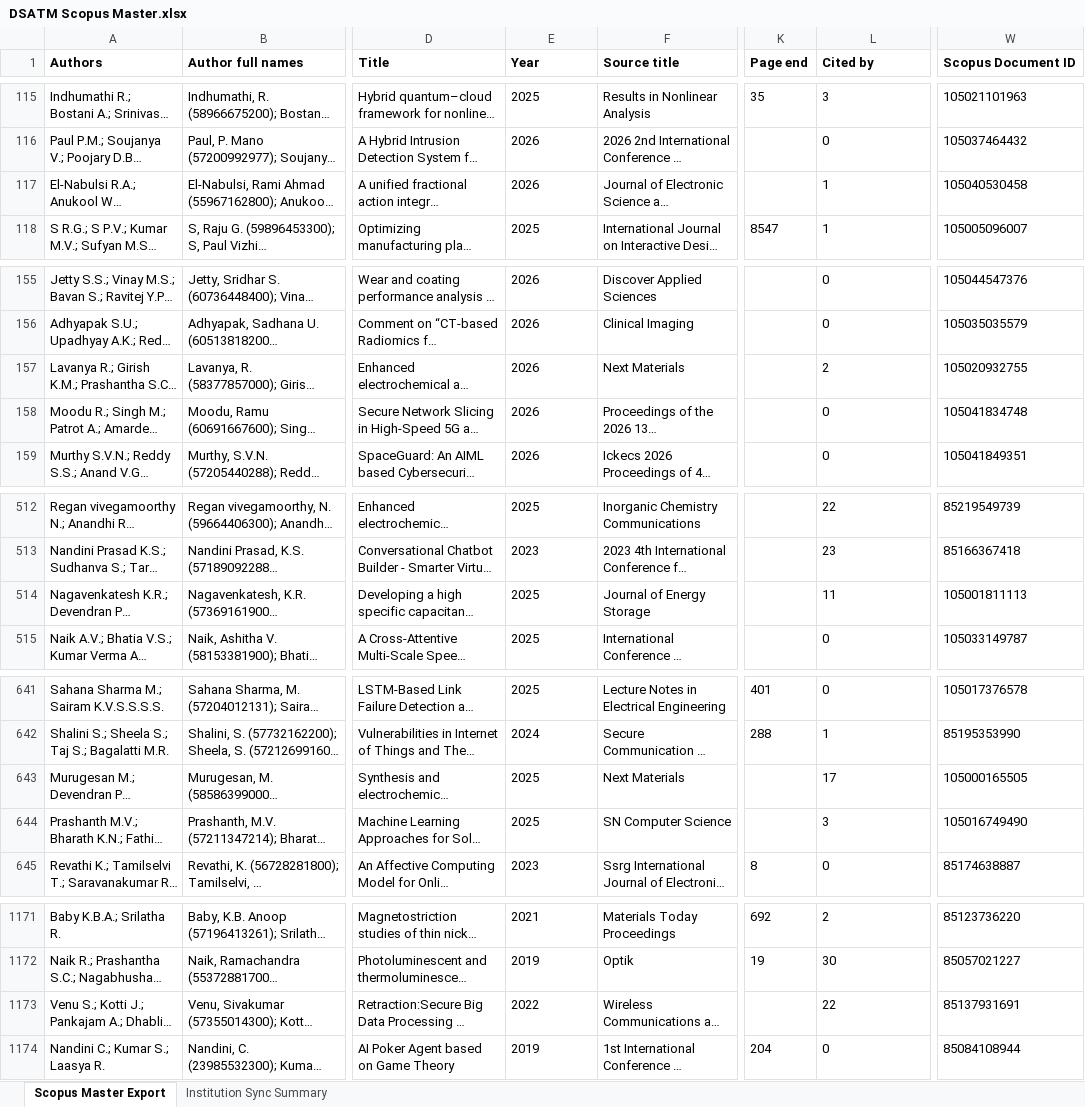
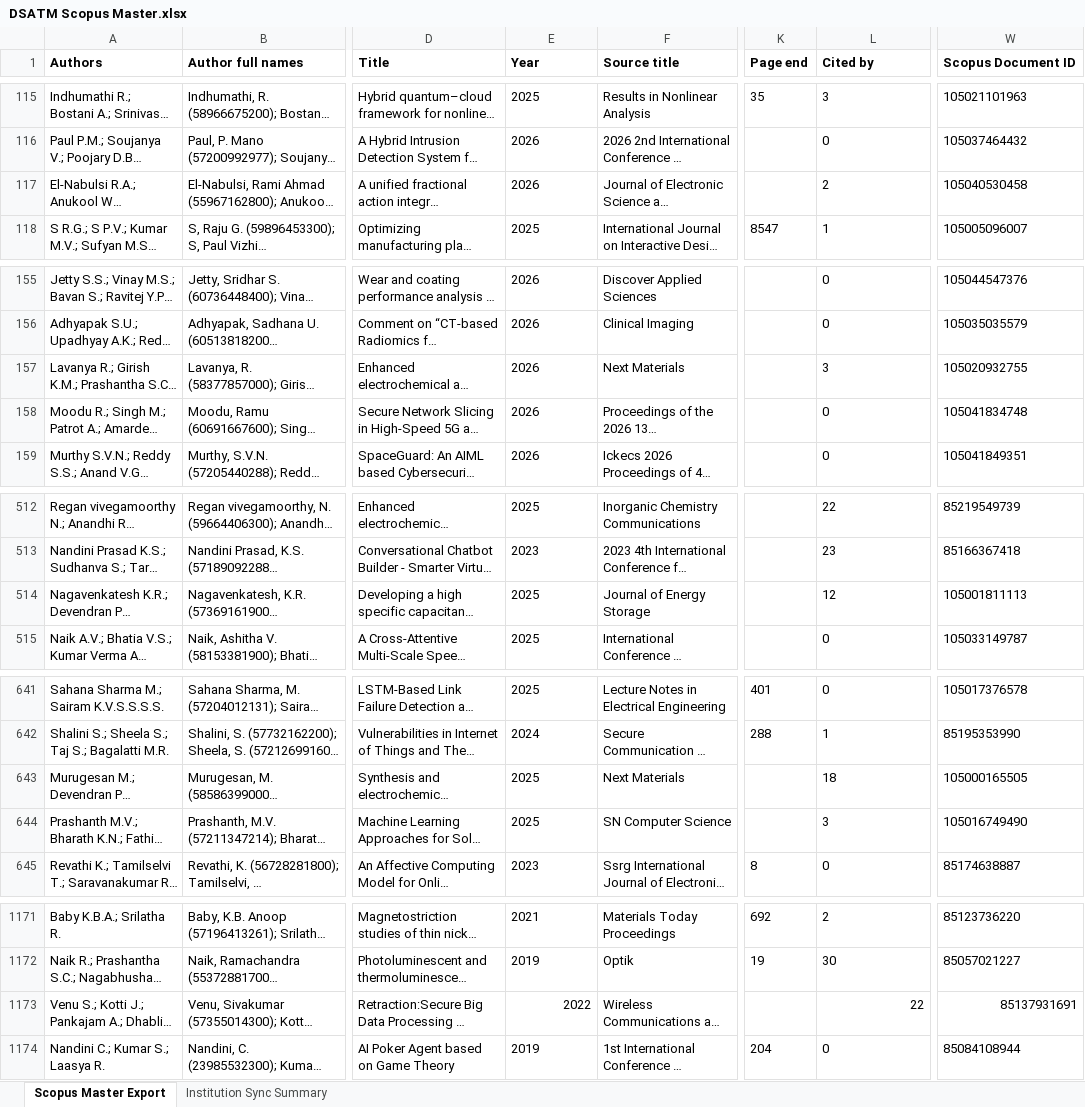
Before and after one commit to shreenidhibs/DSATM-Scopus-AI, an Excel workbook: DSATM Scopus Master.xlsx, sheet Scopus Master Export, drawn as a sheet; only a part is shown, gaps mark what is left out; long unchanged cells end in …; values as stored, in another font and other column widths than the file's, no borders; the diff covers the shown part only; the diff names each change by its address in the sheet, - before the commit and + after, or states it on an @@ line.

```diff
--- a/DSATM Scopus Master.xlsx (sheet Scopus Master Export)
+++ b/DSATM Scopus Master.xlsx (sheet Scopus Master Export)
-L117 (Cited by): 1
+L117 (Cited by): 2
-L157 (Cited by): 2
+L157 (Cited by): 3
-L514 (Cited by): 11
+L514 (Cited by): 12
-L643 (Cited by): 17
+L643 (Cited by): 18
-E1173 alignment: left
+E1173 alignment: right
-L1173 alignment: left
+L1173 alignment: right
-W1173 alignment: left
+W1173 alignment: right
```
Also changed, not shown: 2 added rows, 6 edited cells and cell formats elsewhere in this sheet, sheet Institution Sync Summary.
